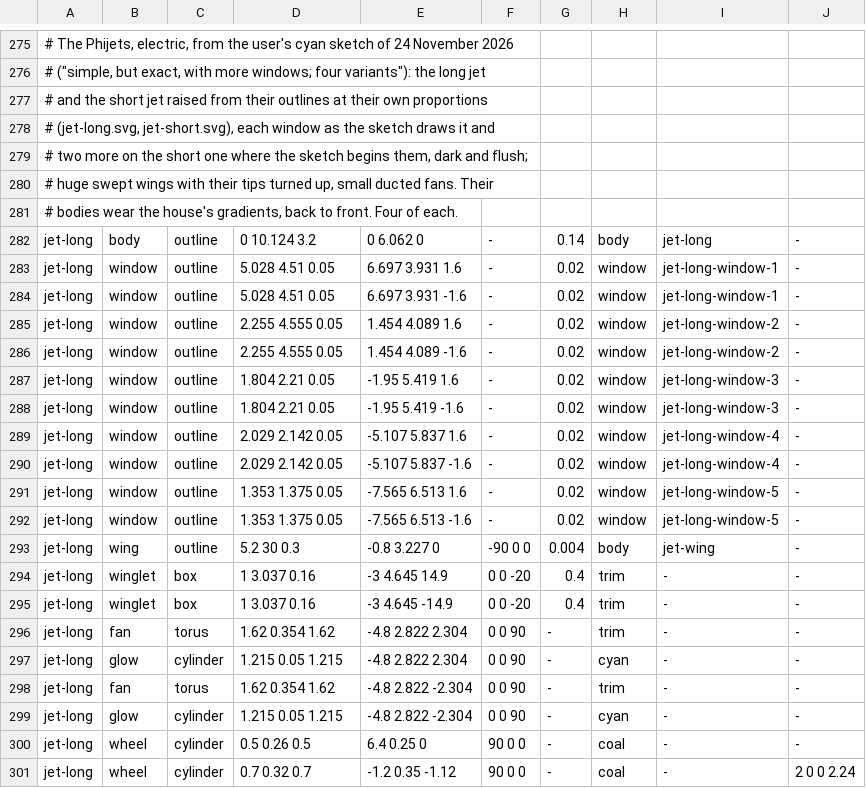
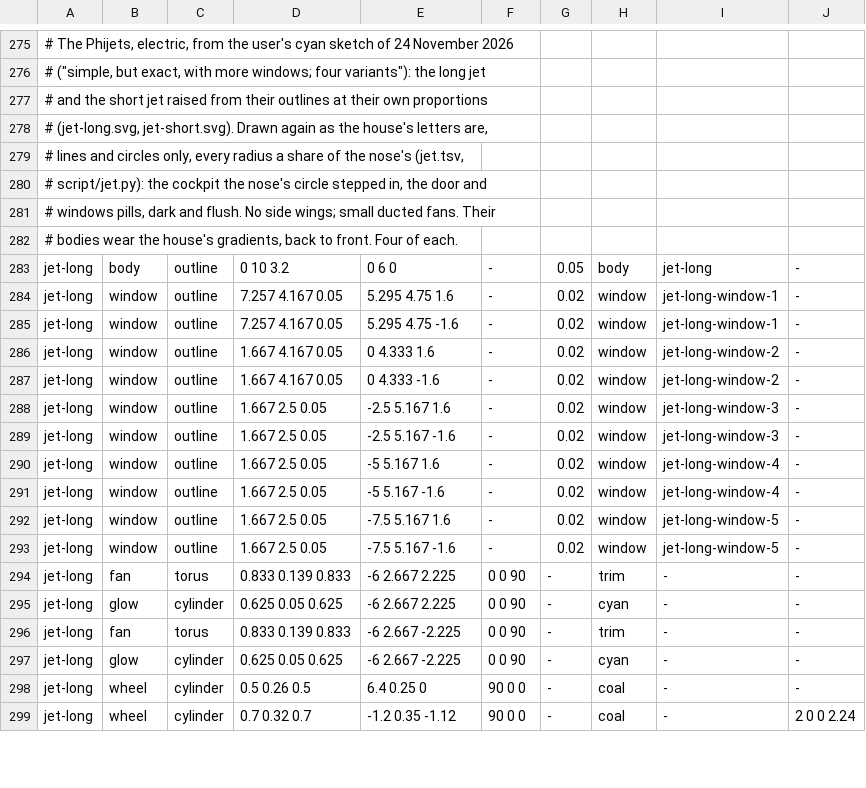
Before and after one commit to gemphi/phikit, a TSV file: crates/appkit/app/phiogy/data/once/thing.tsv, drawn as a sheet; only a part is shown, gaps mark what is left out; removed rows and columns are numbered as before the commit, all else as after; the diff covers the shown part only; the diff names each change by its address in the sheet, - before the commit and + after, or states it on an @@ line.

```diff
--- a/crates/appkit/app/phiogy/data/once/thing.tsv
+++ b/crates/appkit/app/phiogy/data/once/thing.tsv
-A278: # (jet-long.svg, jet-short.svg), each window as the sketch draws it and
+A278: # (jet-long.svg, jet-short.svg). Drawn again as the house's letters are,
-A279: # two more on the short one where the sketch begins them, dark and flush;
+A279: # lines and circles only, every radius a share of the nose's (jet.tsv,
-A280: # huge swept wings with their tips turned up, small ducted fans. Their
+A280: # script/jet.py): the cockpit the nose's circle stepped in, the door and
+row 281: # windows pills, dark and flush. No side wings; small ducted fans. Their
-D283: 0 10.124 3.2
+D283: 0 10 3.2
-E283: 0 6.062 0
+E283: 0 6 0
-G283: 0.14
+G283: 0.05
-D284:D285: 5.028 4.51 0.05
+D284:D285: 7.257 4.167 0.05
-E284: 6.697 3.931 1.6
+E284: 5.295 4.75 1.6
-E285: 6.697 3.931 -1.6
+E285: 5.295 4.75 -1.6
-D286:D287: 2.255 4.555 0.05
+D286:D287: 1.667 4.167 0.05
-E286: 1.454 4.089 1.6
+E286: 0 4.333 1.6
-E287: 1.454 4.089 -1.6
+E287: 0 4.333 -1.6
-D288:D289: 1.804 2.21 0.05
+D288:D289: 1.667 2.5 0.05
-E288: -1.95 5.419 1.6
+E288: -2.5 5.167 1.6
-E289: -1.95 5.419 -1.6
+E289: -2.5 5.167 -1.6
-D290:D291: 2.029 2.142 0.05
+D290:D291: 1.667 2.5 0.05
-E290: -5.107 5.837 1.6
+E290: -5 5.167 1.6
-E291: -5.107 5.837 -1.6
+E291: -5 5.167 -1.6
-D292:D293: 1.353 1.375 0.05
+D292:D293: 1.667 2.5 0.05
-E292: -7.565 6.513 1.6
+E292: -7.5 5.167 1.6
-E293: -7.565 6.513 -1.6
+E293: -7.5 5.167 -1.6
-row 293: jet-long | wing | outline | 5.2 30 0.3 | -0.8 3.227 0 | -90 0 0 | 0.004 | body | jet-wing | -
-row 294: jet-long | winglet | box | 1 3.037 0.16 | -3 4.645 14.9 | 0 0 -20 | 0.4 | trim | - | -
-row 295: jet-long | winglet | box | 1 3.037 0.16 | -3 4.645 -14.9 | 0 0 -20 | 0.4 | trim | - | -
-D294: 1.62 0.354 1.62
+D294: 0.833 0.139 0.833
-E294:E295: -4.8 2.822 2.304
+E294:E295: -6 2.667 2.225
-D295: 1.215 0.05 1.215
+D295: 0.625 0.05 0.625
-D296: 1.62 0.354 1.62
+D296: 0.833 0.139 0.833
-E296:E297: -4.8 2.822 -2.304
+E296:E297: -6 2.667 -2.225
-D297: 1.215 0.05 1.215
+D297: 0.625 0.05 0.625
```
Also changed, not shown: 3 removed rows and 27 edited cells elsewhere in this file, crates/appkit/app/phiogy/data/once/source.tsv, crates/phiphx/data/thing.tsv, 44 other files.
